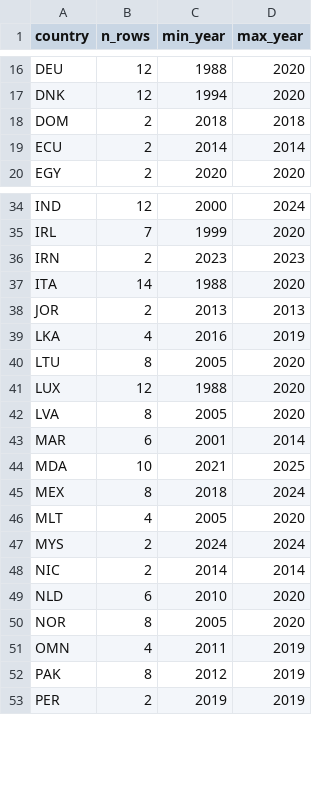
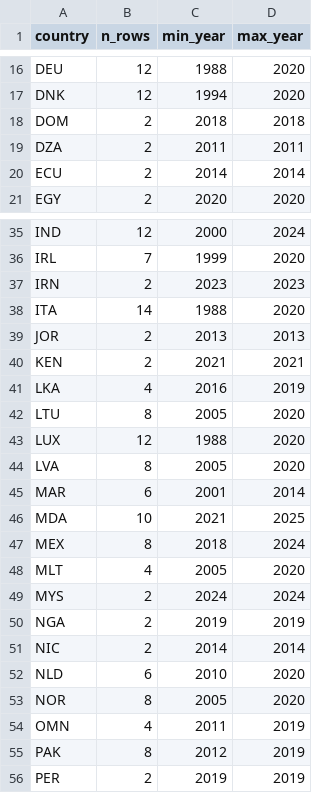
Before and after one commit to myon-bioinformatics/Aoi, a CSV file: research/staple-price-survey/adjacent_food_share_urban_rural/_coverage_by_country.csv, drawn as a sheet; only a part is shown, gaps mark what is left out.

```diff
--- a/research/staple-price-survey/adjacent_food_share_urban_rural/_coverage_by_country.csv
+++ b/research/staple-price-survey/adjacent_food_share_urban_rural/_coverage_by_country.csv
@@ -18,2 +18,3 @@ DNK,12,1994,2020
 DOM,2,2018,2018
+DZA,2,2011,2011
 ECU,2,2014,2014
@@ -38,2 +39,3 @@ ITA,14,1988,2020
 JOR,2,2013,2013
+KEN,2,2021,2021
 LKA,4,2016,2019
@@ -47,2 +49,3 @@ MLT,4,2005,2020
 MYS,2,2024,2024
+NGA,2,2019,2019
 NIC,2,2014,2014
```
Also changed, not shown: research/staple-price-survey/adjacent_food_share_urban_rural/adjacent_food_share_urban_rural_vertical.csv, 6 other files.
